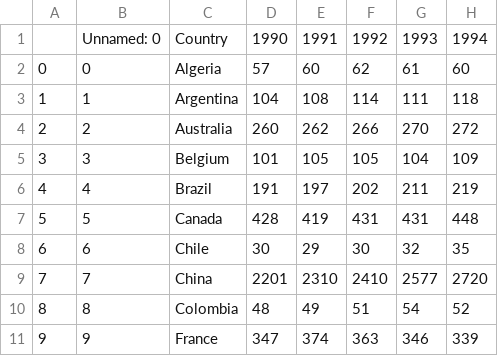
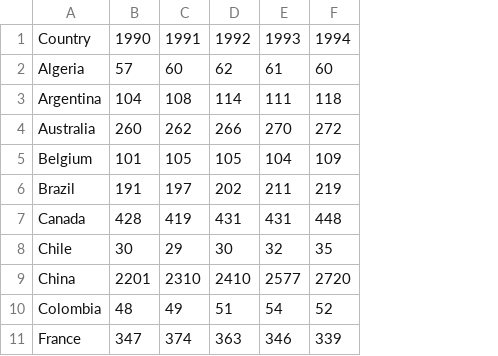
Before and after one commit to sonyah-hawaii/Capstone, a CSV file: Data/CO2_emissions.csv, drawn as a sheet; only a part is shown; the diff names each change by its address in the sheet, - before the commit and + after, or states it on an @@ line.

Commit message:
added notes to time_series

```diff
--- a/Data/CO2_emissions.csv
+++ b/Data/CO2_emissions.csv
-column A, rows 2-11: 0 | 1 | 2 | 3 | 4 | 5 | 6 | 7 | 8 | 9
-column B, rows 1-11: Unnamed: 0 | 0 | 1 | 2 | 3 | 4 | 5 | 6 | 7 | 8 | 9
```
